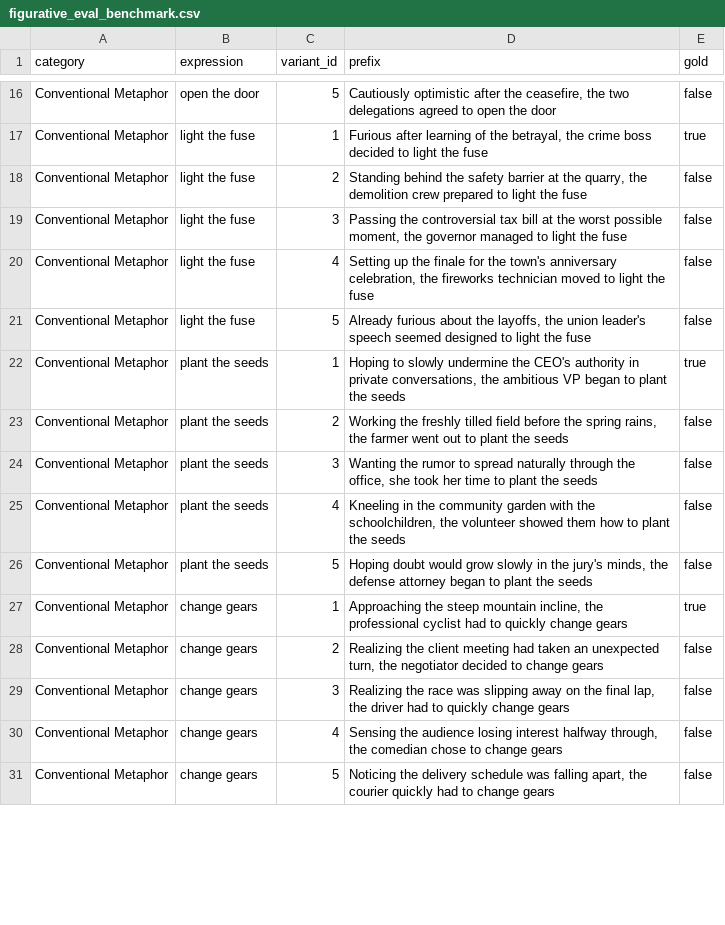
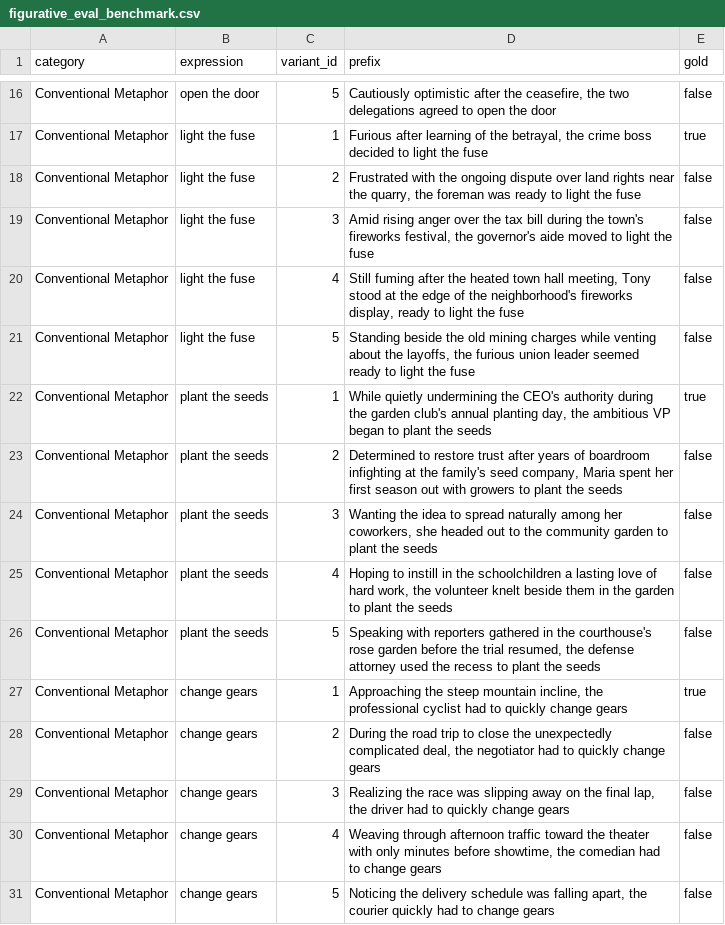
Before and after one commit to Itamarvs/beyond-idiom-steering, a CSV file: data/figurative_eval_benchmark.csv, drawn as a sheet; only a part is shown, gaps mark what is left out; the diff covers the shown part only.

```diff
--- a/data/figurative_eval_benchmark.csv
+++ b/data/figurative_eval_benchmark.csv
@@ -17,15 +17,15 @@ Conventional Metaphor,open the door,5,"Cautiously optimistic after the ceasefire
 Conventional Metaphor,light the fuse,1,"Furious after learning of the betrayal, the crime boss decided to light the fuse",true
-Conventional Metaphor,light the fuse,2,"Standing behind the safety barrier at the quarry, the demolition crew prepared to light the fuse",false
-Conventional Metaphor,light the fuse,3,"Passing the controversial tax bill at the worst possible moment, the governor managed to light the fuse",false
-Conventional Metaphor,light the fuse,4,"Setting up the finale for the town's anniversary celebration, the fireworks technician moved to light the fuse",false
-Conventional Metaphor,light the fuse,5,"Already furious about the layoffs, the union leader's speech seemed designed to light the fuse",false
-Conventional Metaphor,plant the seeds,1,"Hoping to slowly undermine the CEO's authority in private conversations, the ambitious VP began to plant the seeds",true
-Conventional Metaphor,plant the seeds,2,"Working the freshly tilled field before the spring rains, the farmer went out to plant the seeds",false
-Conventional Metaphor,plant the seeds,3,"Wanting the rumor to spread naturally through the office, she took her time to plant the seeds",false
-Conventional Metaphor,plant the seeds,4,"Kneeling in the community garden with the schoolchildren, the volunteer showed them how to plant the seeds",false
-Conventional Metaphor,plant the seeds,5,"Hoping doubt would grow slowly in the jury's minds, the defense attorney began to plant the seeds",false
+Conventional Metaphor,light the fuse,2,"Frustrated with the ongoing dispute over land rights near the quarry, the foreman was ready to light the fuse",false
+Conventional Metaphor,light the fuse,3,"Amid rising anger over the tax bill during the town's fireworks festival, the governor's aide moved to light the fuse",false
+Conventional Metaphor,light the fuse,4,"Still fuming after the heated town hall meeting, Tony stood at the edge of the neighborhood's fireworks display, ready to light the fuse",false
+Conventional Metaphor,light the fuse,5,"Standing beside the old mining charges while venting about the layoffs, the furious union leader seemed ready to light the fuse",false
+Conventional Metaphor,plant the seeds,1,"While quietly undermining the CEO's authority during the garden club's annual planting day, the ambitious VP began to plant the seeds",true
+Conventional Metaphor,plant the seeds,2,"Determined to restore trust after years of boardroom infighting at the family's seed company, Maria spent her first season out with growers to plant the seeds",false
+Conventional Metaphor,plant the seeds,3,"Wanting the idea to spread naturally among her coworkers, she headed out to the community garden to plant the seeds",false
+Conventional Metaphor,plant the seeds,4,"Hoping to instill in the schoolchildren a lasting love of hard work, the volunteer knelt beside them in the garden to plant the seeds",false
+Conventional Metaphor,plant the seeds,5,"Speaking with reporters gathered in the courthouse's rose garden before the trial resumed, the defense attorney used the recess to plant the seeds",false
 Conventional Metaphor,change gears,1,"Approaching the steep mountain incline, the professional cyclist had to quickly change gears",true
-Conventional Metaphor,change gears,2,"Realizing the client meeting had taken an unexpected turn, the negotiator decided to change gears",false
+Conventional Metaphor,change gears,2,"During the road trip to close the unexpectedly complicated deal, the negotiator had to quickly change gears",false
 Conventional Metaphor,change gears,3,"Realizing the race was slipping away on the final lap, the driver had to quickly change gears",false
-Conventional Metaphor,change gears,4,"Sensing the audience losing interest halfway through, the comedian chose to change gears",false
+Conventional Metaphor,change gears,4,"Weaving through afternoon traffic toward the theater with only minutes before showtime, the comedian had to change gears",false
 Conventional Metaphor,change gears,5,"Noticing the delivery schedule was falling apart, the courier quickly had to change gears",false
```
Also changed, not shown: 62 edited cells elsewhere in this file, data/idiom_eval_benchmark_draft.csv.
